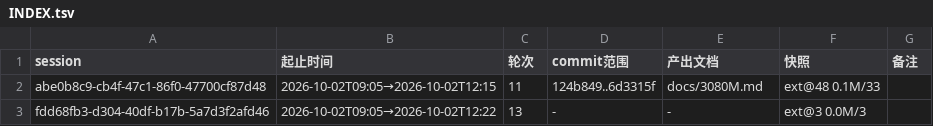
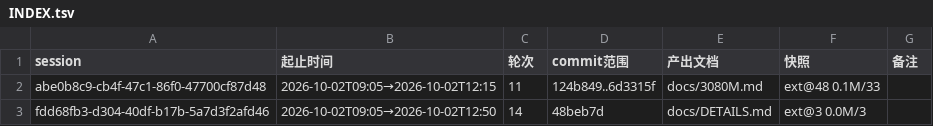
Before and after one commit to luweigen/Strata, a TSV file: _traj/INDEX.tsv, drawn as a sheet.

```diff
--- a/_traj/INDEX.tsv
+++ b/_traj/INDEX.tsv
@@ -2,2 +2,2 @@ session	起止时间	轮次	commit范围	产出文档	快照	备注
 abe0b8c9-cb4f-47c1-86f0-47700cf87d48	2026-10-02T09:05→2026-10-02T12:15	11	124b849..6d3315f	docs/3080M.md	ext@48 0.1M/33	
-fdd68fb3-d304-40df-b17b-5a7d3f2afd46	2026-10-02T09:05→2026-10-02T12:22	13	-	-	ext@3 0.0M/3	
+fdd68fb3-d304-40df-b17b-5a7d3f2afd46	2026-10-02T09:05→2026-10-02T12:50	14	48beb7d	docs/DETAILS.md	ext@3 0.0M/3	
```
Also changed, not shown: 4 other files.
